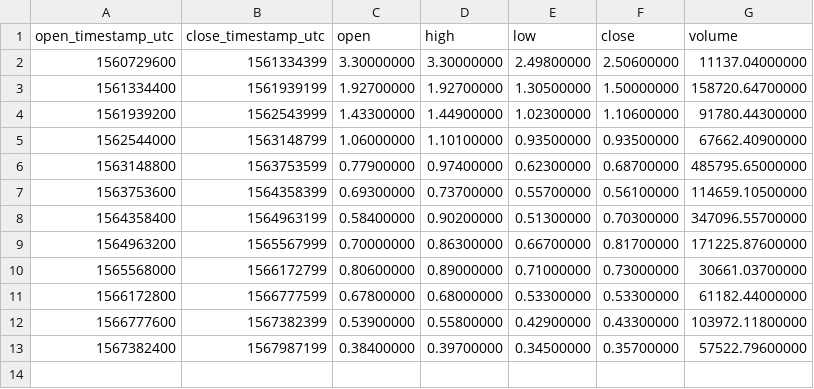
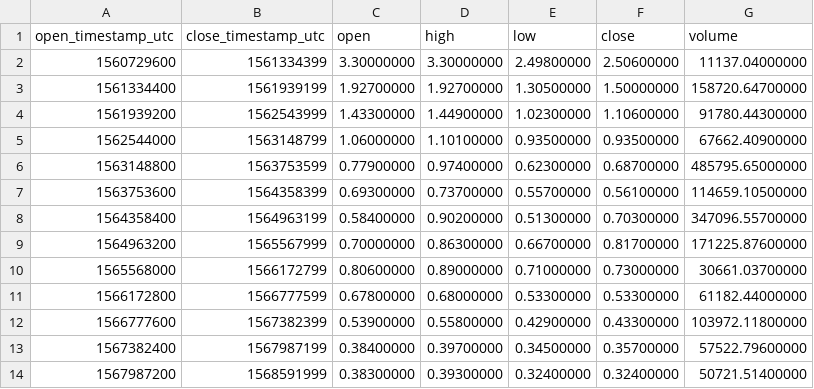
Before and after one commit to cryptobigbro/binance-ALGOPAX, a CSV file: binance-ALGOPAX-1w.csv, drawn as a sheet.

```diff
--- a/binance-ALGOPAX-1w.csv
+++ b/binance-ALGOPAX-1w.csv
@@ -13 +13,2 @@ open_timestamp_utc,close_timestamp_utc,open,high,low,close,volume
 1567382400,1567987199,0.38400000,0.39700000,0.34500000,0.35700000,57522.79600000
+1567987200,1568591999,0.38300000,0.39300000,0.32400000,0.32400000,50721.51400000
```
Also changed, not shown: binance-ALGOPAX-1d.csv, binance-ALGOPAX-1h.csv.
